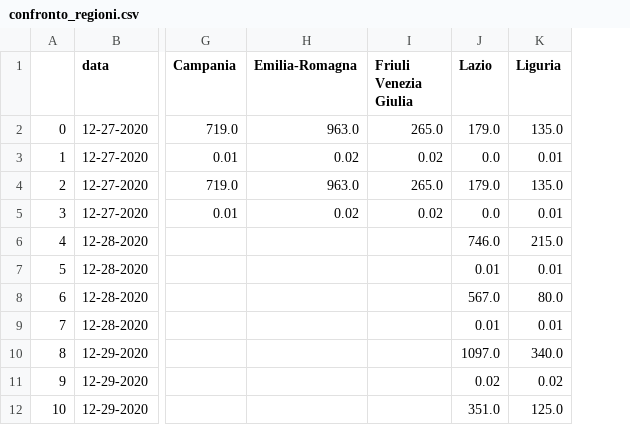
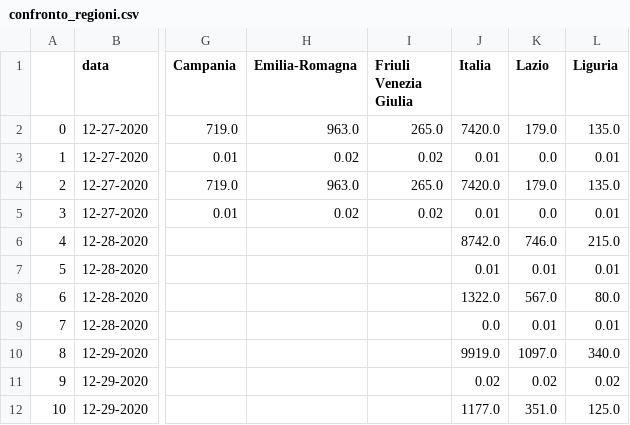
Before and after one commit to vincnardelli/covstat, a CSV file: vaccini/confronto_regioni.csv, drawn as a sheet; only a part is shown, gaps mark what is left out; the diff names each change by its address in the sheet, - before the commit and + after, or states it on an @@ line.

```diff
--- a/vaccini/confronto_regioni.csv
+++ b/vaccini/confronto_regioni.csv
+column J (Italia), rows 2-12: 7420.0 | 0.01 | 7420.0 | 0.01 | 8742.0 | 0.01 | 1322.0 | 0.0 | 9919.0 | 0.02 | 1177.0
```
Also changed, not shown: vaccini/confronto_regioni_totale.csv, vaccini/confronto_stati.csv, 4 other files.
